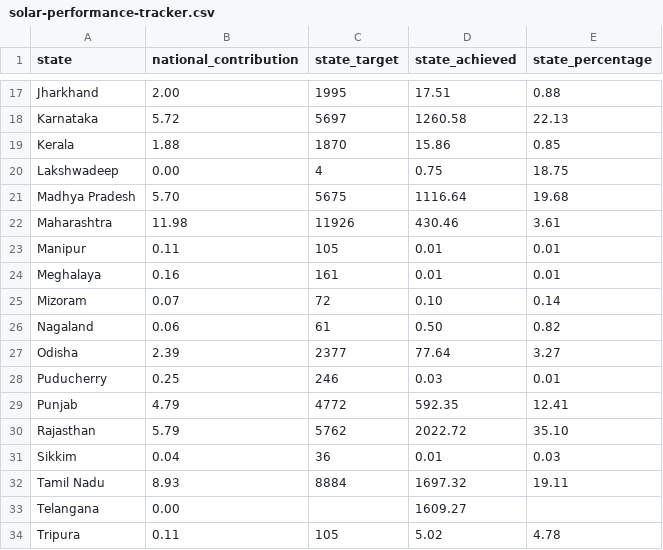
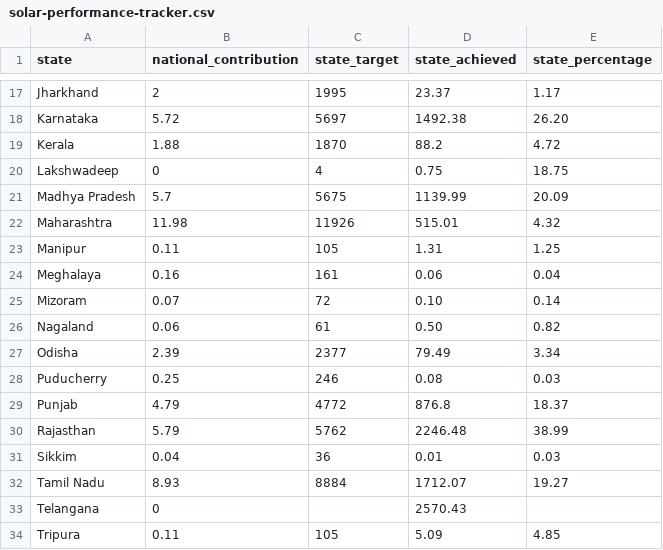
Before and after one commit to CSIS-iLab/india-states, a CSV file: _data/national-goals/solar-performance-tracker.csv, drawn as a sheet; only a part is shown, gaps mark what is left out; the diff covers the shown part only; the diff names each change by its address in the sheet, - before the commit and + after, or states it on an @@ line.

```diff
--- a/_data/national-goals/solar-performance-tracker.csv
+++ b/_data/national-goals/solar-performance-tracker.csv
-B17 (national_contribution): 2.00
+B17 (national_contribution): 2
-D17 (state_achieved): 17.51
+D17 (state_achieved): 23.37
-E17 (state_percentage): 0.88
+E17 (state_percentage): 1.17
-D18 (state_achieved): 1260.58
+D18 (state_achieved): 1492.38
-E18 (state_percentage): 22.13
+E18 (state_percentage): 26.20
-D19 (state_achieved): 15.86
+D19 (state_achieved): 88.2
-E19 (state_percentage): 0.85
+E19 (state_percentage): 4.72
-B20 (national_contribution): 0.00
+B20 (national_contribution): 0
-B21 (national_contribution): 5.70
+B21 (national_contribution): 5.7
-D21 (state_achieved): 1116.64
+D21 (state_achieved): 1139.99
-E21 (state_percentage): 19.68
+E21 (state_percentage): 20.09
-D22 (state_achieved): 430.46
+D22 (state_achieved): 515.01
-E22 (state_percentage): 3.61
+E22 (state_percentage): 4.32
-D23 (state_achieved): 0.01
+D23 (state_achieved): 1.31
-E23 (state_percentage): 0.01
+E23 (state_percentage): 1.25
-D24 (state_achieved): 0.01
+D24 (state_achieved): 0.06
-E24 (state_percentage): 0.01
+E24 (state_percentage): 0.04
-D27 (state_achieved): 77.64
+D27 (state_achieved): 79.49
-E27 (state_percentage): 3.27
+E27 (state_percentage): 3.34
-D28 (state_achieved): 0.03
+D28 (state_achieved): 0.08
-E28 (state_percentage): 0.01
+E28 (state_percentage): 0.03
-D29 (state_achieved): 592.35
+D29 (state_achieved): 876.8
-E29 (state_percentage): 12.41
+E29 (state_percentage): 18.37
-D30 (state_achieved): 2022.72
+D30 (state_achieved): 2246.48
-E30 (state_percentage): 35.10
+E30 (state_percentage): 38.99
-D32 (state_achieved): 1697.32
+D32 (state_achieved): 1712.07
-E32 (state_percentage): 19.11
+E32 (state_percentage): 19.27
-B33 (national_contribution): 0.00
+B33 (national_contribution): 0
-D33 (state_achieved): 1609.27
+D33 (state_achieved): 2570.43
-D34 (state_achieved): 5.02
+D34 (state_achieved): 5.09
-E34 (state_percentage): 4.78
+E34 (state_percentage): 4.85
```
Also changed, not shown: 39 edited cells elsewhere in this file.
